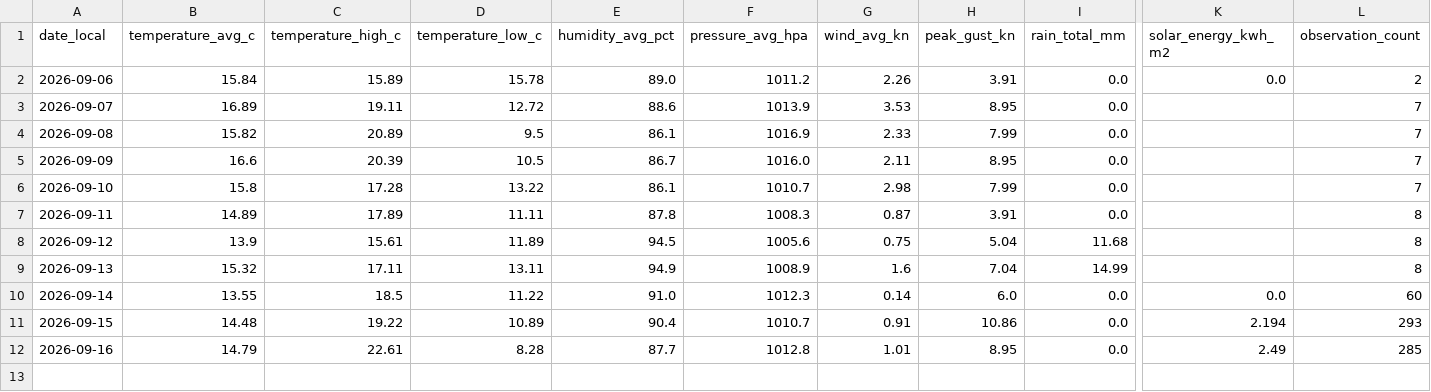
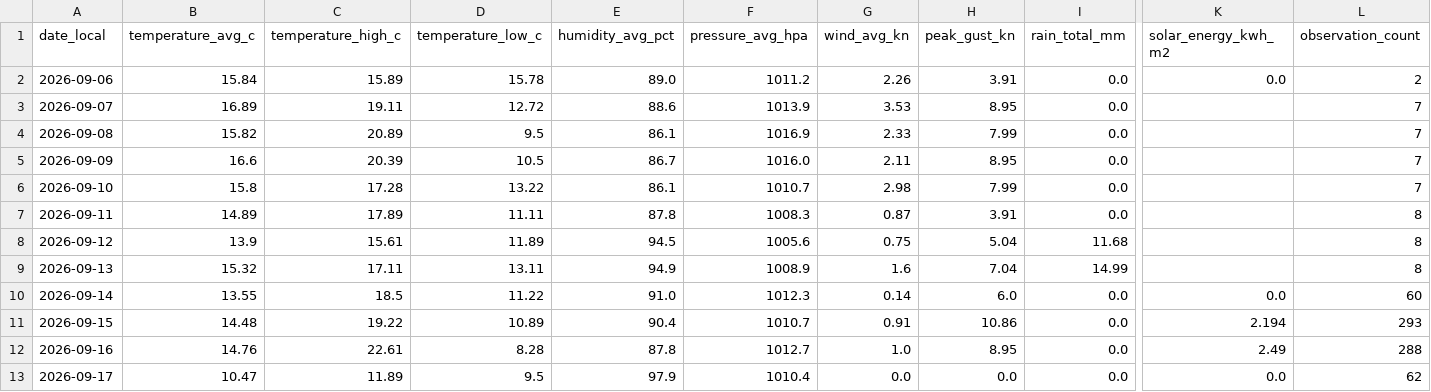
Before and after one commit to TrentinP/brambley-weather, a CSV file: data/daily/2026-09.csv, drawn as a sheet; only a part is shown, gaps mark what is left out; rows hold the shown columns only; the diff names each change by its address in the sheet, - before the commit and + after, or states it on an @@ line.

```diff
--- a/data/daily/2026-09.csv
+++ b/data/daily/2026-09.csv
-B12 (temperature_avg_c): 14.79
+B12 (temperature_avg_c): 14.76
-E12 (humidity_avg_pct): 87.7
+E12 (humidity_avg_pct): 87.8
-F12 (pressure_avg_hpa): 1012.8
+F12 (pressure_avg_hpa): 1012.7
-G12 (wind_avg_kn): 1.01
+G12 (wind_avg_kn): 1.0
-L12 (observation_count): 285
+L12 (observation_count): 288
+row 13: 2026-09-17 | 10.47 | 11.89 | 9.5 | 97.9 | 1010.4 | 0.0 | 0.0 | 0.0 | 0.0 | 62
```
Also changed, not shown: 3 other files.
